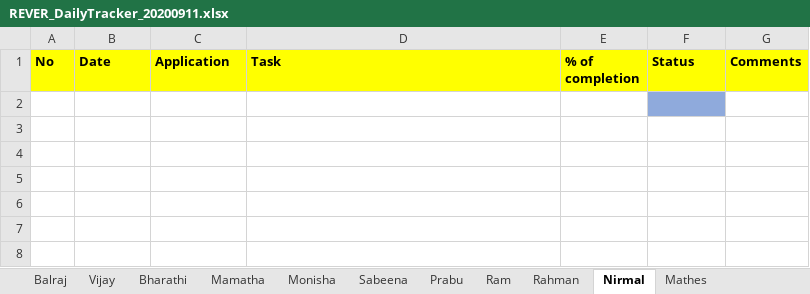
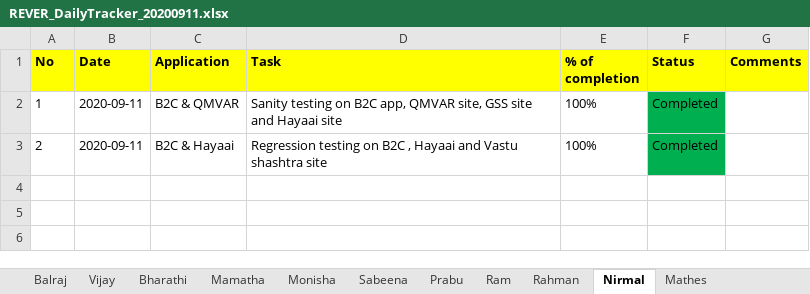
Before and after one commit to tcbalaji/DailyTracker, an Excel workbook: REVER_DailyTracker_20200911.xlsx, sheet Nirmal, drawn as a sheet; only a part is shown; values as stored, in another font and other column widths than the file's, no borders; removed rows and columns are numbered as before the commit, all else as after; the diff names each change by its address in the sheet, - before the commit and + after, or states it on an @@ line.

```diff
--- a/REVER_DailyTracker_20200911.xlsx (sheet Nirmal)
+++ b/REVER_DailyTracker_20200911.xlsx (sheet Nirmal)
-row 2: (empty)
+row 2: 1 | 2020-09-11 | B2C & QMVAR | Sanity testing on B2C app, QMVAR site, GSS site and Hayaai site | 100% | Completed
-F2 fill: #8FAADC
+F2 fill: #00B050
-row 3: (empty)
+row 3: 2 | 2020-09-11 | B2C & Hayaai | Regression testing on B2C , Hayaai and Vastu shashtra site | 100% | Completed
-F3 fill: none
+F3 fill: #00B050
-row 4: (empty)
-row 5: (empty)
```
Also changed, not shown: sheet Vijay, sheet Mathes, sheet Monisha.
